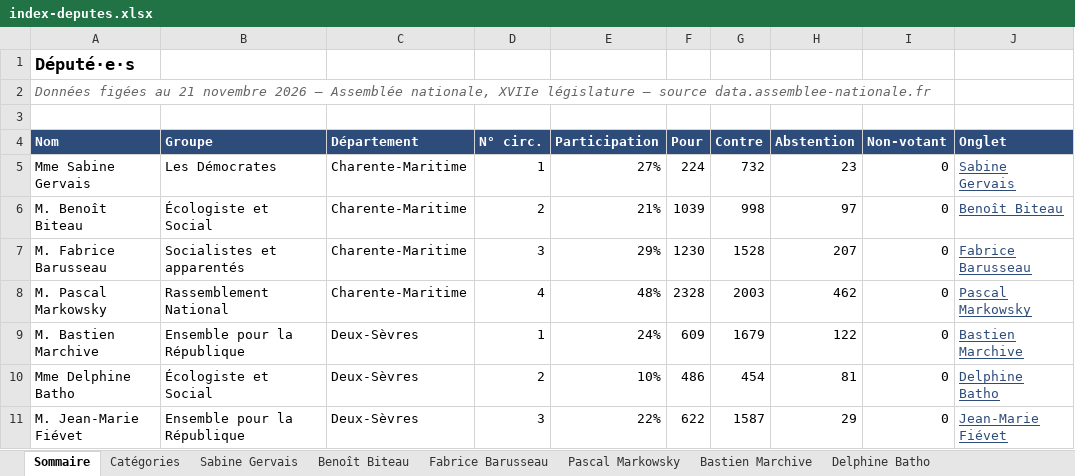
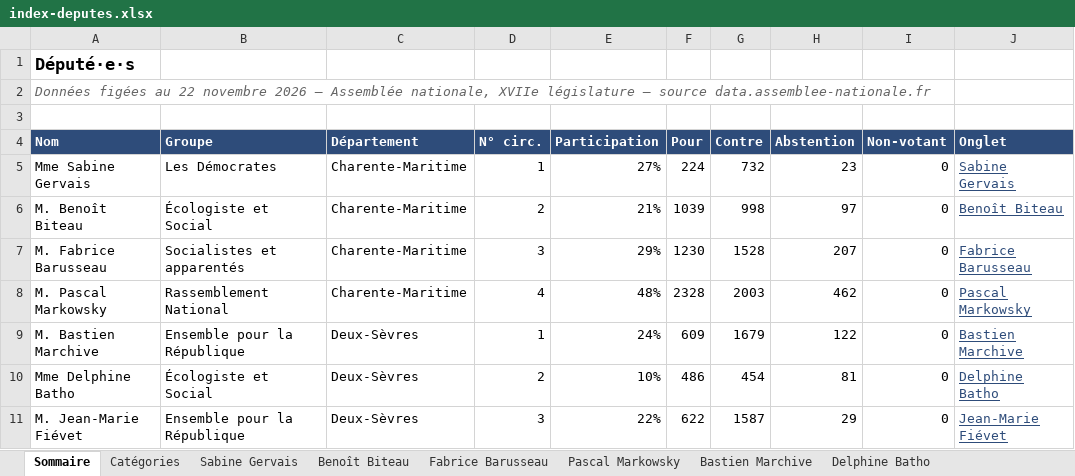
Before and after one commit to Biguhuh/votes_parlementaires, an Excel workbook: docs/index-deputes.xlsx, sheet Sommaire, drawn as a sheet; values as stored, in another font and other column widths than the file's, no borders; table styles not drawn; the diff names each change by its address in the sheet, - before the commit and + after, or states it on an @@ line.

```diff
--- a/docs/index-deputes.xlsx (sheet Sommaire)
+++ b/docs/index-deputes.xlsx (sheet Sommaire)
-A2 (Nom): …figées au 21 novembre 2026…
+A2 (Nom): …figées au 22 novembre 2026…
```
Also changed, not shown: docs/index-senateurs.xlsx, 1 other file.
